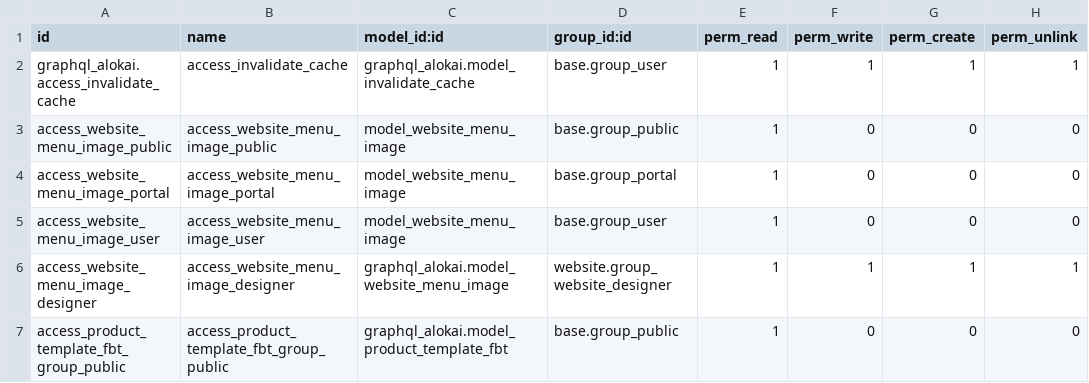
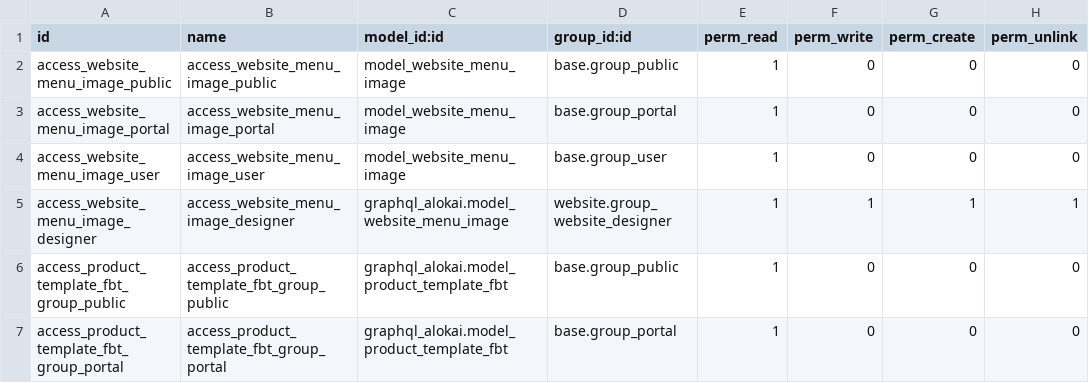
Before and after one commit to erpgap/alokai-odoo, a CSV file: graphql_alokai/security/ir.model.access.csv, drawn as a sheet; only a part is shown; the shorter side is filled out with more unchanged rows; the diff names each change by its address in the sheet, - before the commit and + after, or states it on an @@ line.

Commit message:
[IMP] graphql_alokai: clear the Alokai cache on request
Product and category writes were queued in invalidate.cache for a cron
that sent GET /cache-invalidate?key=&tags=. Alokai no longer has that
route, and the cron was off by default, so nothing was ever cleared.
CMS pages were queued too but the cron never sent them, so their rows
piled up; Alokai purges CMS pages itself when they are published.

Clearing is now a manual action, Action > Clear Alokai Cache, on product
and category lists and forms. For each selected record it calls
POST /api/internal/cache/invalidate/product (or /category) on every
website showing it, at the website's Alokai Domain, once per language
slug (Alokai has no language prefix in its URLs). Each request carries
the key and an HMAC-SHA256 signature of METHOD:PATH:TIMESTAMP:CANONICAL
JSON, as Alokai's cacheInvalidationSecurity checks it; the signature
matches Alokai's own createCacheInvalidationSignature, accented slugs
included. A missing key or Alokai Domain is an error; pages Alokai
refuses are listed in the notification.

Alokai signs with NUXT_CACHE_INVALIDATION_SIGNING_SECRET when it is set,
so Settings gain an optional Cache Invalidation Signing Secret; empty,
the key signs, as Alokai then expects.

Removed: the invalidate.cache model and its cron, the on/off switch and
URL settings, and the hooks on products, categories, blogs, redirects
and CMS pages. Upgraded databases keep the empty invalidate_cache table.

The whole suite passes: 272 tests, 0 failures.

```diff
--- a/graphql_alokai/security/ir.model.access.csv
+++ b/graphql_alokai/security/ir.model.access.csv
-row 2: graphql_alokai.access_invalidate_cache | access_invalidate_cache | graphql_alokai.model_invalidate_cache | base.group_user | 1 | 1 | 1 | 1
```
Also changed, not shown: 19 other files.
